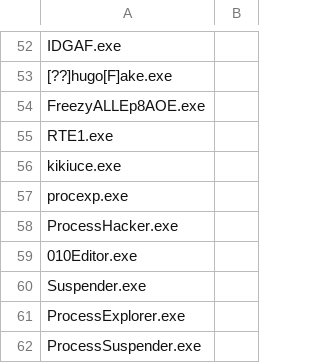
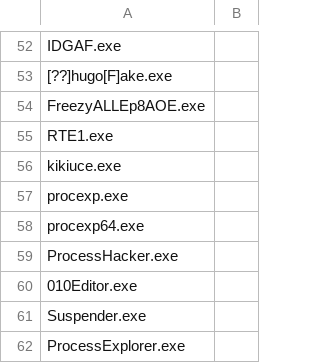
Before and after one commit to 4ND3R50N/Protega, a CSV file: docs/client/Heuristic_Process_Names.csv, drawn as a sheet; only a part is shown, gaps mark what is left out; the shorter side is filled out with more unchanged rows; the diff names each change by its address in the sheet, - before the commit and + after, or states it on an @@ line.

```diff
--- a/docs/client/Heuristic_Process_Names.csv
+++ b/docs/client/Heuristic_Process_Names.csv
+row 58: procexp64.exe
```
Also changed, not shown: docs/client/Heuristic_MD5.csv.
